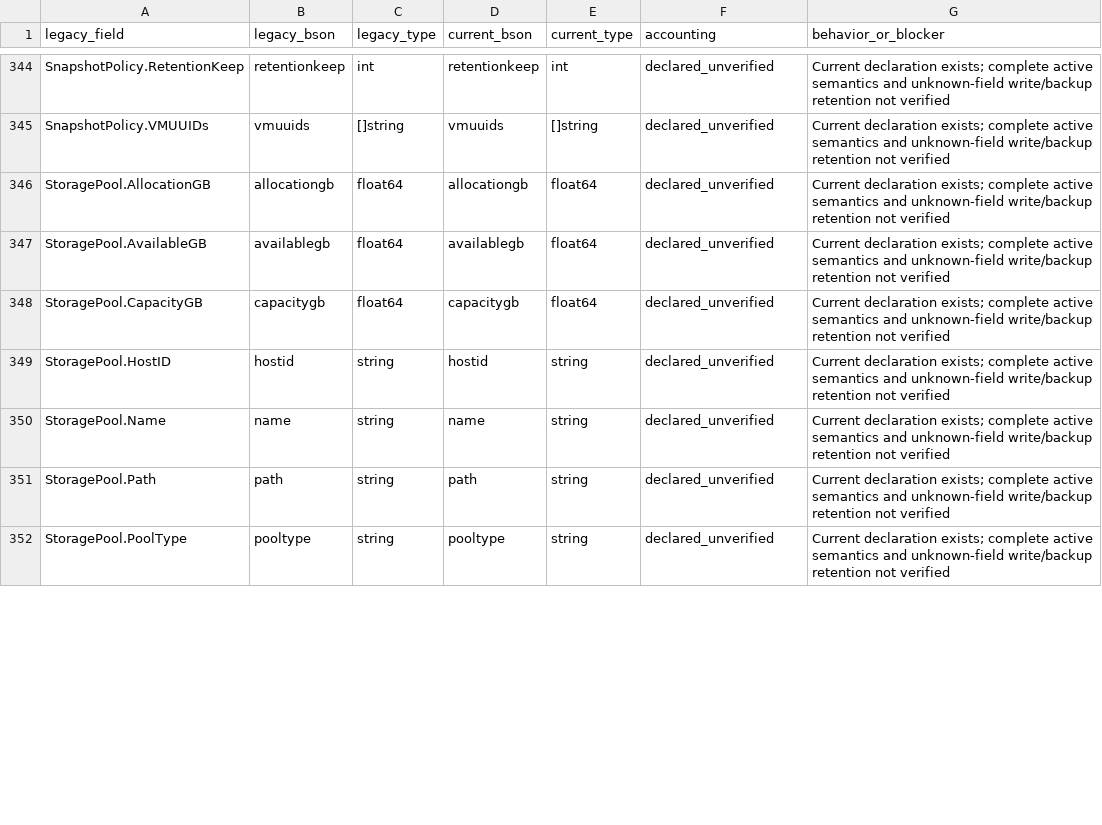
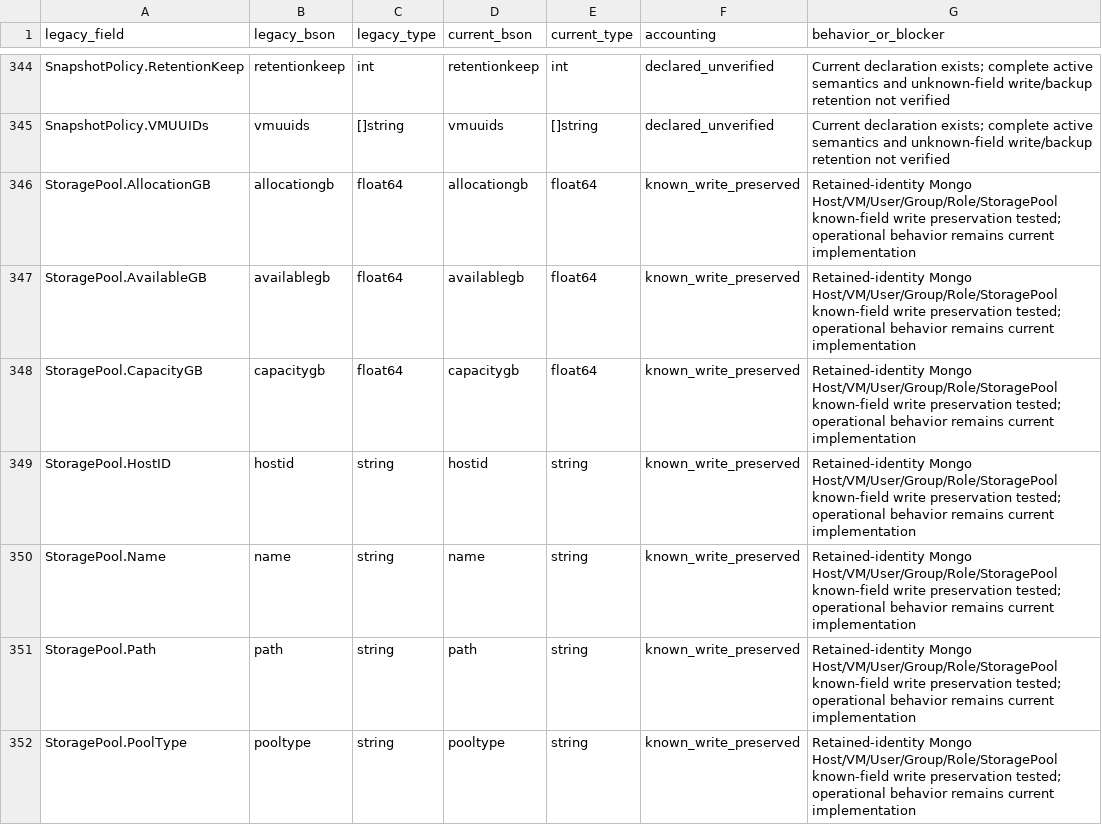
Before and after one commit to donovanm21/kvm-center, a CSV file: docs/legacy-field-accounting.csv, drawn as a sheet; only a part is shown, gaps mark what is left out; the diff covers the shown part only.

Commit message:
Preserve storage inventory and VM notes through application recovery (#89)
* Preserve passive inventory through versioned application recovery

* Require v1 archive restore evidence in native acceptance parser

* Update fragmented history evidence count for v1 restore

* Seed canonical storage identities for browser acceptance

```diff
--- a/docs/legacy-field-accounting.csv
+++ b/docs/legacy-field-accounting.csv
@@ -345,8 +345,8 @@ SnapshotPolicy.RetentionKeep,retentionkeep,int,retentionkeep,int,declared_unveri
 SnapshotPolicy.VMUUIDs,vmuuids,[]string,vmuuids,[]string,declared_unverified,Current declaration exists; complete active semantics and unknown-field write/backup retention not verified
-StoragePool.AllocationGB,allocationgb,float64,allocationgb,float64,declared_unverified,Current declaration exists; complete active semantics and unknown-field write/backup retention not verified
-StoragePool.AvailableGB,availablegb,float64,availablegb,float64,declared_unverified,Current declaration exists; complete active semantics and unknown-field write/backup retention not verified
-StoragePool.CapacityGB,capacitygb,float64,capacitygb,float64,declared_unverified,Current declaration exists; complete active semantics and unknown-field write/backup retention not verified
-StoragePool.HostID,hostid,string,hostid,string,declared_unverified,Current declaration exists; complete active semantics and unknown-field write/backup retention not verified
-StoragePool.Name,name,string,name,string,declared_unverified,Current declaration exists; complete active semantics and unknown-field write/backup retention not verified
-StoragePool.Path,path,string,path,string,declared_unverified,Current declaration exists; complete active semantics and unknown-field write/backup retention not verified
-StoragePool.PoolType,pooltype,string,pooltype,string,declared_unverified,Current declaration exists; complete active semantics and unknown-field write/backup retention not verified
+StoragePool.AllocationGB,allocationgb,float64,allocationgb,float64,known_write_preserved,Retained-identity Mongo Host/VM/User/Group/Role/StoragePool known-field write preservation tested; operational behavior remains current implementation
+StoragePool.AvailableGB,availablegb,float64,availablegb,float64,known_write_preserved,Retained-identity Mongo Host/VM/User/Group/Role/StoragePool known-field write preservation tested; operational behavior remains current implementation
+StoragePool.CapacityGB,capacitygb,float64,capacitygb,float64,known_write_preserved,Retained-identity Mongo Host/VM/User/Group/Role/StoragePool known-field write preservation tested; operational behavior remains current implementation
+StoragePool.HostID,hostid,string,hostid,string,known_write_preserved,Retained-identity Mongo Host/VM/User/Group/Role/StoragePool known-field write preservation tested; operational behavior remains current implementation
+StoragePool.Name,name,string,name,string,known_write_preserved,Retained-identity Mongo Host/VM/User/Group/Role/StoragePool known-field write preservation tested; operational behavior remains current implementation
+StoragePool.Path,path,string,path,string,known_write_preserved,Retained-identity Mongo Host/VM/User/Group/Role/StoragePool known-field write preservation tested; operational behavior remains current implementation
+StoragePool.PoolType,pooltype,string,pooltype,string,known_write_preserved,Retained-identity Mongo Host/VM/User/Group/Role/StoragePool known-field write preservation tested; operational behavior remains current implementation
```
Also changed, not shown: 98 edited cells elsewhere in this file, 12 other files.
